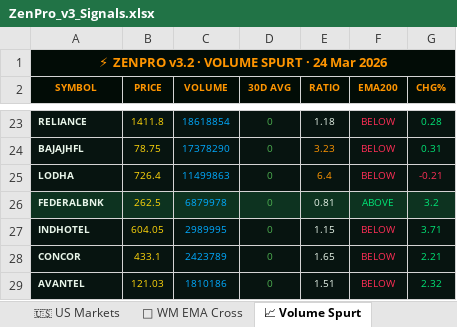
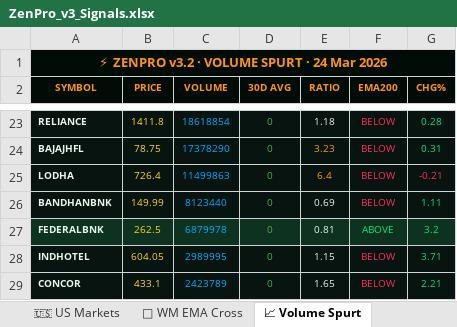
Before and after one commit to tesladons-blip/Zen-market-scanner, an Excel workbook: ZenPro_v3_Signals.xlsx, sheet 📈 Volume Spurt, drawn as a sheet; only a part is shown, gaps mark what is left out; the shorter side is filled out with more unchanged rows; values as stored, in another font and other column widths than the file's, no borders; the diff names each change by its address in the sheet, - before the commit and + after, or states it on an @@ line.

```diff
--- a/ZenPro_v3_Signals.xlsx (sheet 📈 Volume Spurt)
+++ b/ZenPro_v3_Signals.xlsx (sheet 📈 Volume Spurt)
+row 26: BANDHANBNK | 149.99 | 8123440 | 0 | 0.69 | BELOW | 1.11
```
Also changed, not shown: sheet 💰 MF and ETF, sheet 🚀 RS Score, sheet 📊 Ratios, sheet 🇺🇸 US Markets, sheet 🏆 52W and ATH.
